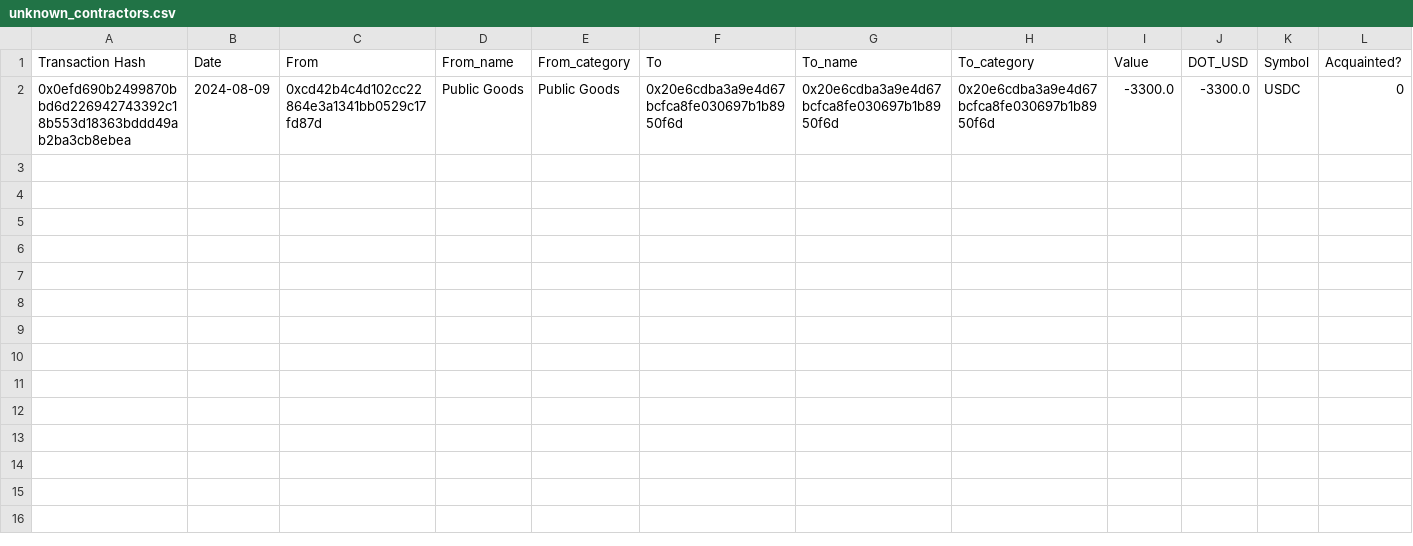
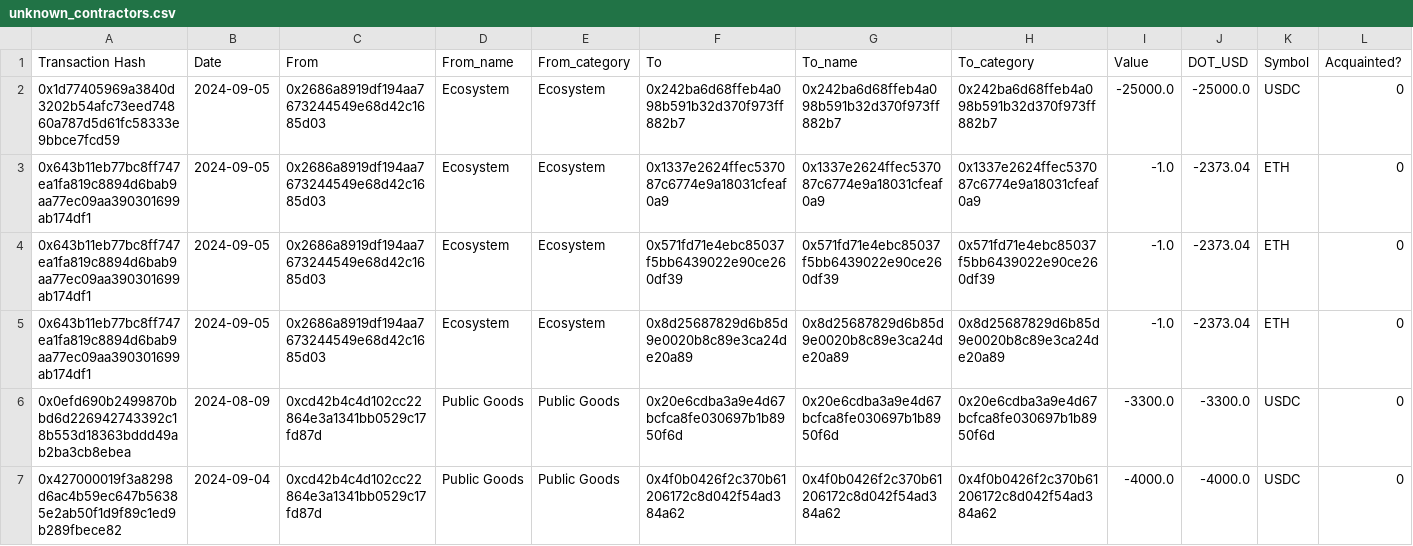
Before and after one commit to danchousz/ens_ledger_app, a CSV file: public/data/unknown_contractors.csv, drawn as a sheet; the diff names each change by its address in the sheet, - before the commit and + after, or states it on an @@ line.

```diff
--- a/public/data/unknown_contractors.csv
+++ b/public/data/unknown_contractors.csv
+row 2: 0x1d77405969a3840d3202b54afc73eed74860a787d5d61fc58333e9bbce7fcd59 | 2024-09-05 | 0x2686a8919df194aa7673244549e68d42c1685d03 | Ecosystem | Ecosystem | 0x242ba6d68ffeb4a098b591b32d370f973ff882b7 | 0x242ba6d68ffeb4a098b591b32d370f973ff882b7 | 0x242ba6d68ffeb4a098b591b32d370f973ff882b7 | -25000.0 | -25000.0 | USDC | 0
+row 3: 0x643b11eb77bc8ff747ea1fa819c8894d6bab9aa77ec09aa390301699ab174df1 | 2024-09-05 | 0x2686a8919df194aa7673244549e68d42c1685d03 | Ecosystem | Ecosystem | 0x1337e2624ffec537087c6774e9a18031cfeaf0a9 | 0x1337e2624ffec537087c6774e9a18031cfeaf0a9 | 0x1337e2624ffec537087c6774e9a18031cfeaf0a9 | -1.0 | -2373.04 | ETH | 0
+row 4: 0x643b11eb77bc8ff747ea1fa819c8894d6bab9aa77ec09aa390301699ab174df1 | 2024-09-05 | 0x2686a8919df194aa7673244549e68d42c1685d03 | Ecosystem | Ecosystem | 0x571fd71e4ebc85037f5bb6439022e90ce260df39 | 0x571fd71e4ebc85037f5bb6439022e90ce260df39 | 0x571fd71e4ebc85037f5bb6439022e90ce260df39 | -1.0 | -2373.04 | ETH | 0
+row 5: 0x643b11eb77bc8ff747ea1fa819c8894d6bab9aa77ec09aa390301699ab174df1 | 2024-09-05 | 0x2686a8919df194aa7673244549e68d42c1685d03 | Ecosystem | Ecosystem | 0x8d25687829d6b85d9e0020b8c89e3ca24de20a89 | 0x8d25687829d6b85d9e0020b8c89e3ca24de20a89 | 0x8d25687829d6b85d9e0020b8c89e3ca24de20a89 | -1.0 | -2373.04 | ETH | 0
+row 7: 0x427000019f3a8298d6ac4b59ec647b56385e2ab50f1d9f89c1ed9b289fbece82 | 2024-09-04 | 0xcd42b4c4d102cc22864e3a1341bb0529c17fd87d | Public Goods | Public Goods | 0x4f0b0426f2c370b61206172c8d042f54ad384a62 | 0x4f0b0426f2c370b61206172c8d042f54ad384a62 | 0x4f0b0426f2c370b61206172c8d042f54ad384a62 | -4000.0 | -4000.0 | USDC | 0
```
Also changed, not shown: public/data/d_ledgers.csv, 3 other files.
